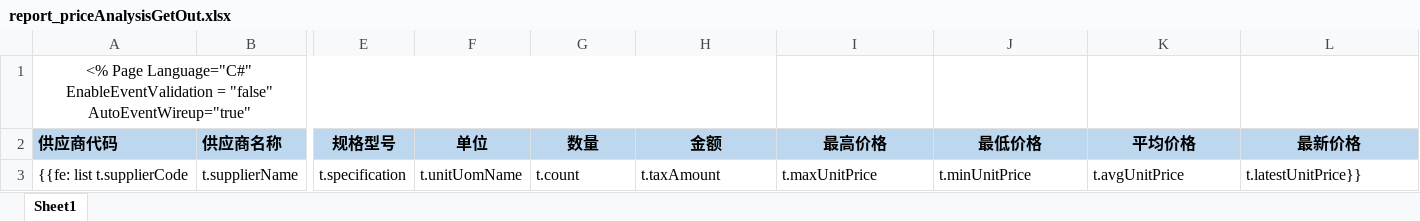
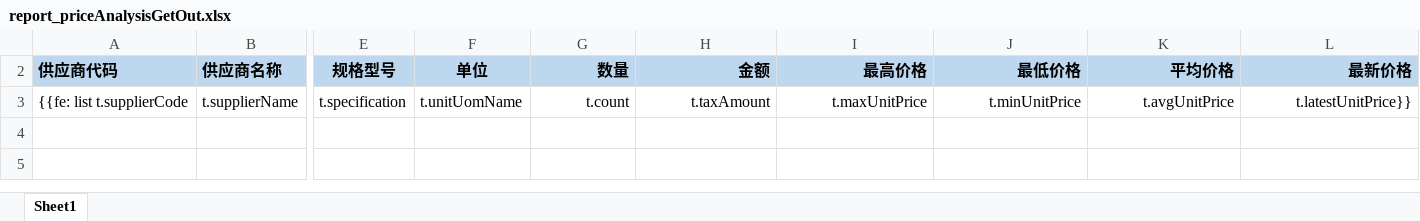
Before and after one commit to ElioPan/empty, an Excel workbook: src/main/resources/poi/report_priceAnalysisGetOut.xlsx, sheet Sheet1, drawn as a sheet; only a part is shown, gaps mark what is left out; values as stored, in another font and other column widths than the file's, no borders; rows hold the shown columns only; the diff names each change by its address in the sheet, - before the commit and + after, or states it on an @@ line.

```diff
--- a/src/main/resources/poi/report_priceAnalysisGetOut.xlsx (sheet Sheet1)
+++ b/src/main/resources/poi/report_priceAnalysisGetOut.xlsx (sheet Sheet1)
-row 1: <% Page Language="C#" EnableEventValidation = "false" AutoEventWireup="true"
-G2:L2 alignment: center
+G2:L2 alignment: right
-G3:L3 alignment: left
+G3:L3 alignment: right
```
Also changed, not shown: hidden cells, src/main/resources/poi/report_balanceGetOut.xlsx, src/main/resources/poi/report_debt_dueGetOut.xlsx, 7 other files.
